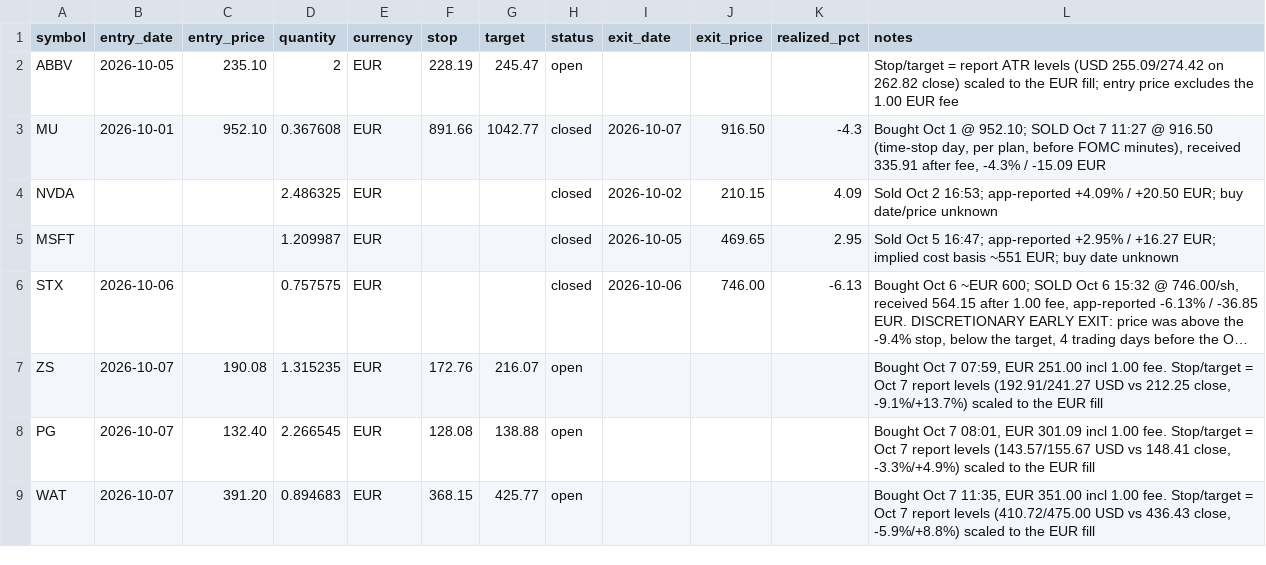
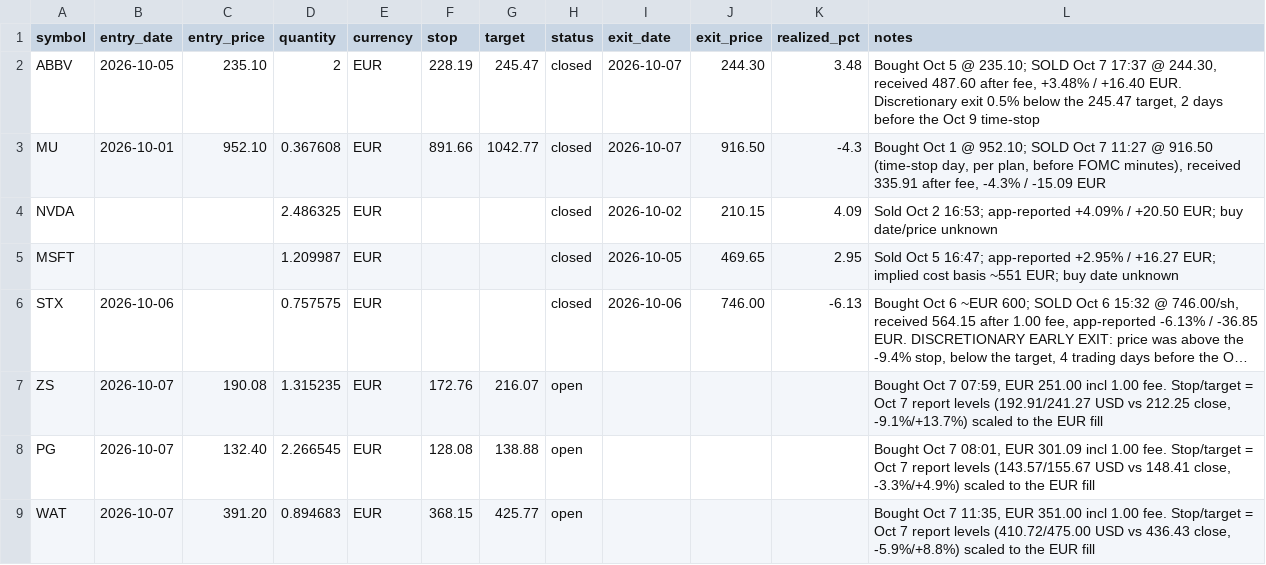
Before and after one commit to kadrisaf/kadrisaf, a CSV file: track_record/real_trades.csv, drawn as a sheet; long unchanged cells end in ….

```diff
--- a/track_record/real_trades.csv
+++ b/track_record/real_trades.csv
@@ -1,3 +1,3 @@
 symbol,entry_date,entry_price,quantity,currency,stop,target,status,exit_date,exit_price,realized_pct,notes
-ABBV,2026-10-05,235.10,2,EUR,228.19,245.47,open,,,,Stop/target = report ATR levels (USD 255.09/274.42 on 262.82 close) scaled to the EUR fill; entry price excludes the 1.00 EUR fee
+ABBV,2026-10-05,235.10,2,EUR,228.19,245.47,closed,2026-10-07,244.30,3.48,"Bought Oct 5 @ 235.10; SOLD Oct 7 17:37 @ 244.30, received 487.60 after fee, +3.48% / +16.40 EUR. Discretionary exit 0.5% below the 245.47 target, 2 days before the Oct 9 time-stop"
 MU,2026-10-01,952.10,0.367608,EUR,891.66,1042.77,closed,2026-10-07,916.50,-4.3,"Bought Oct 1 @ 952.10; SOLD Oct 7 11:27 @ 916.50 (time-stop day, per plan, before FOMC minutes), received 335.91 after fee, -4.3% / -15.09 EUR"
```
